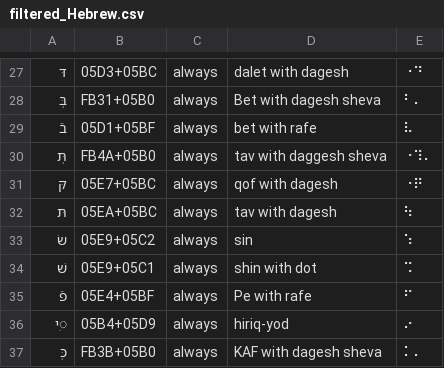
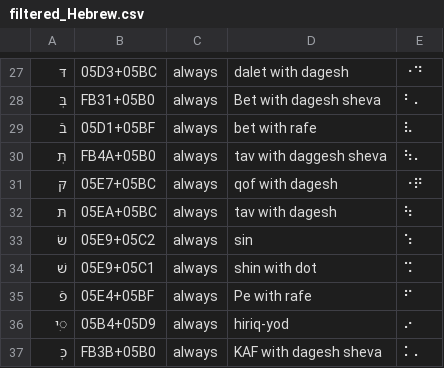
Before and after one commit to yeatersink/Niv-Louie, a CSV file: languages/filtered_Hebrew.csv, drawn as a sheet; only a part is shown, gaps mark what is left out; the diff names each change by its address in the sheet, - before the commit and + after, or states it on an @@ line.

```diff
--- a/languages/filtered_Hebrew.csv
+++ b/languages/filtered_Hebrew.csv
-E30: ⠐⠹⠄
+E30: ⠳⠄
```
Also changed, not shown: languages/source/Hebrew.csv, languages/source/Sumero-Akkadian.csv, 4 other files.
